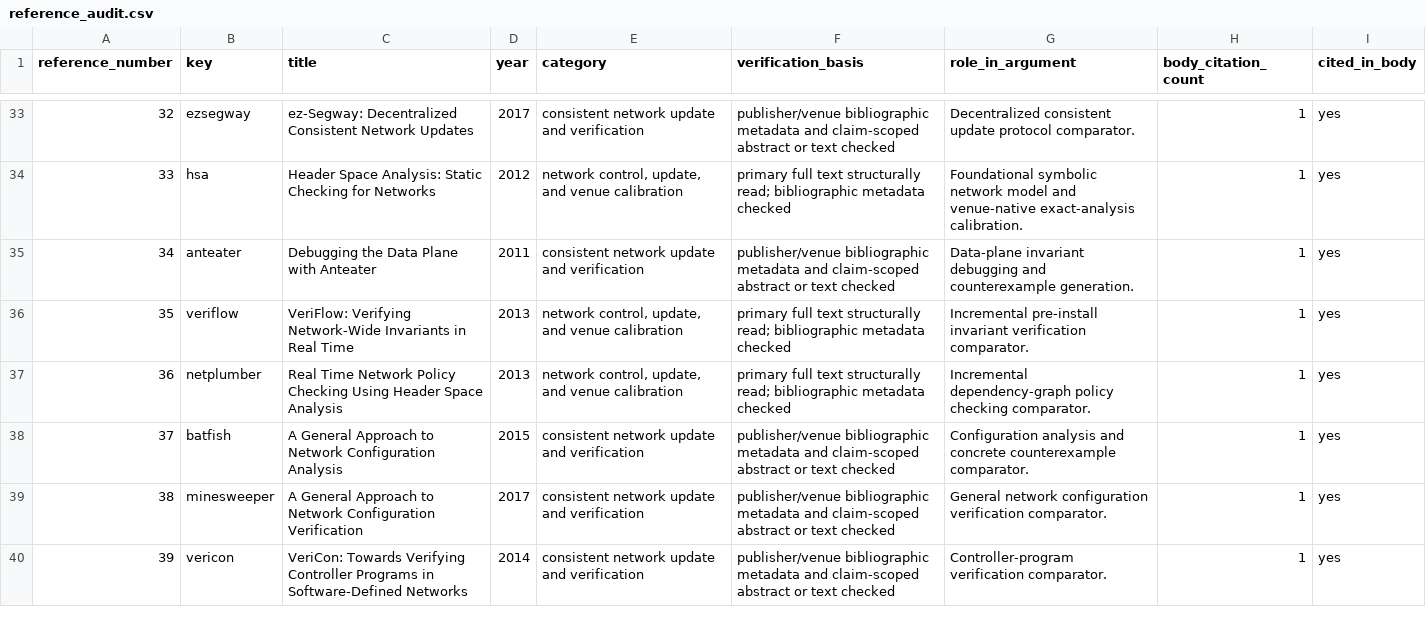
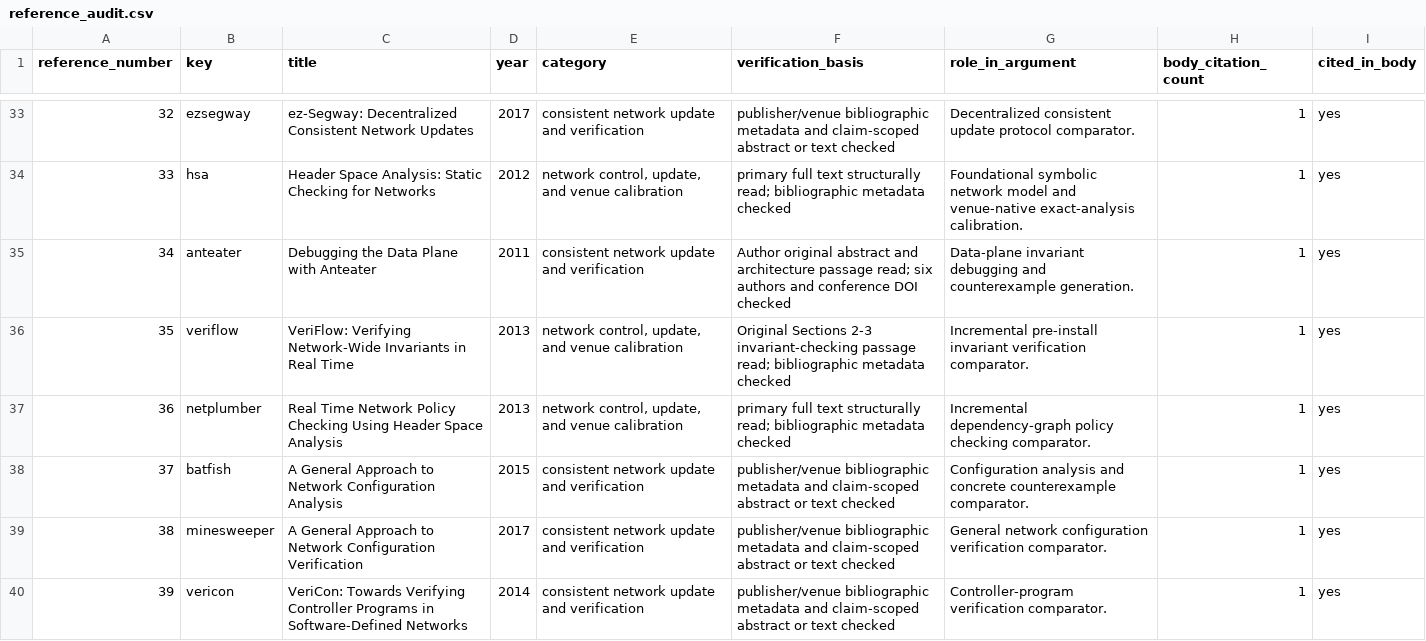
Before and after one commit to Haoyi-Zhang/RolloutFrontier, a CSV file: reference_audit.csv, drawn as a sheet; only a part is shown, gaps mark what is left out; the diff covers the shown part only.

Commit message:
Align four source pointers and precise claim-reading scopes

```diff
--- a/reference_audit.csv
+++ b/reference_audit.csv
@@ -34,4 +34,4 @@ reference_number,key,title,year,category,verification_basis,role_in_argument,bod
 33,hsa,Header Space Analysis: Static Checking for Networks,2012,"network control, update, and venue calibration",primary full text structurally read; bibliographic metadata checked,Foundational symbolic network model and venue-native exact-analysis calibration.,1,yes
-34,anteater,Debugging the Data Plane with Anteater,2011,consistent network update and verification,publisher/venue bibliographic metadata and claim-scoped abstract or text checked,Data-plane invariant debugging and counterexample generation.,1,yes
-35,veriflow,VeriFlow: Verifying Network-Wide Invariants in Real Time,2013,"network control, update, and venue calibration",primary full text structurally read; bibliographic metadata checked,Incremental pre-install invariant verification comparator.,1,yes
+34,anteater,Debugging the Data Plane with Anteater,2011,consistent network update and verification,Author original abstract and architecture passage read; six authors and conference DOI checked,Data-plane invariant debugging and counterexample generation.,1,yes
+35,veriflow,VeriFlow: Verifying Network-Wide Invariants in Real Time,2013,"network control, update, and venue calibration",Original Sections 2-3 invariant-checking passage read; bibliographic metadata checked,Incremental pre-install invariant verification comparator.,1,yes
 36,netplumber,Real Time Network Policy Checking Using Header Space Analysis,2013,"network control, update, and venue calibration",primary full text structurally read; bibliographic metadata checked,Incremental dependency-graph policy checking comparator.,1,yes
```
Also changed, not shown: 2 edited cells elsewhere in this file, reference_sources.csv.
